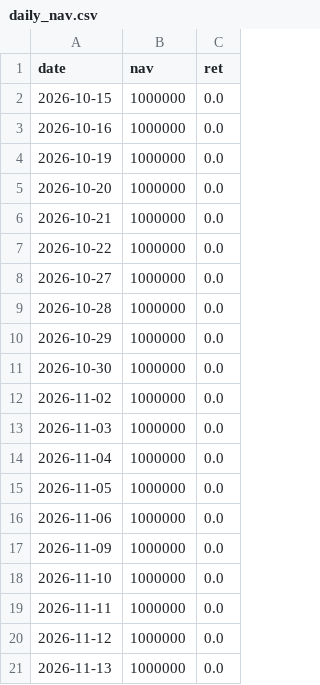
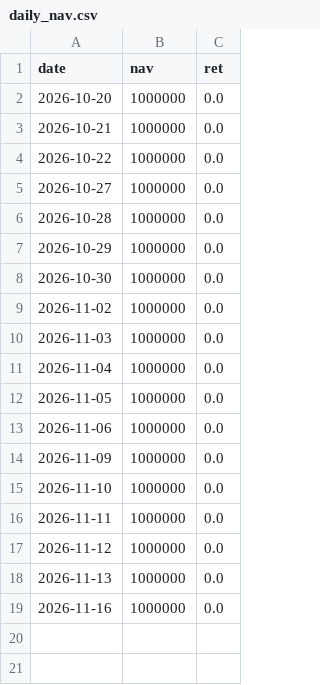
Before and after one commit to bichcs5566-alt/V204-app, a CSV file: mobile_dashboard_v1/data/daily_nav.csv, drawn as a sheet; removed rows and columns are numbered as before the commit, all else as after; the diff names each change by its address in the sheet, - before the commit and + after, or states it on an @@ line.

```diff
--- a/mobile_dashboard_v1/data/daily_nav.csv
+++ b/mobile_dashboard_v1/data/daily_nav.csv
-row 2: 2026-10-15 | 1000000 | 0.0
-row 3: 2026-10-16 | 1000000 | 0.0
-row 4: 2026-10-19 | 1000000 | 0.0
+row 19: 2026-11-16 | 1000000 | 0.0
```
Also changed, not shown: bridge_debug.csv, mobile_dashboard_v1/data/bridge_debug.csv, 15 other files.
